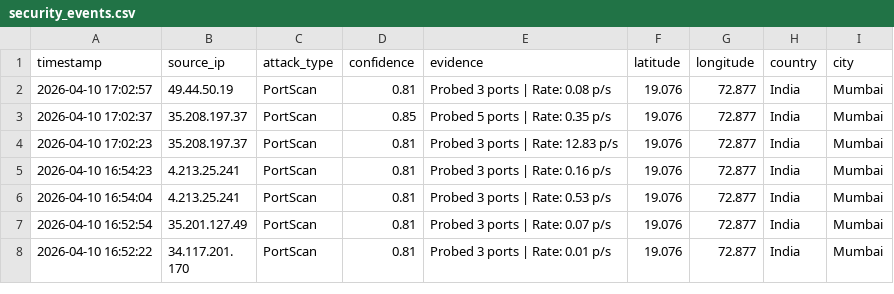
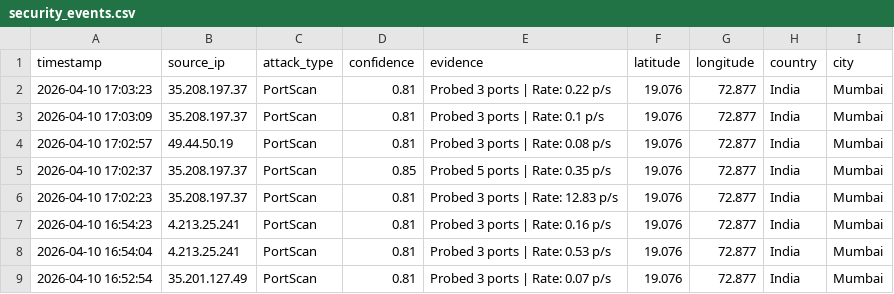
Before and after one commit to vinayak-salian/honeypot-idps, a CSV file: logs/security_events.csv, drawn as a sheet; only a part is shown; the shorter side is filled out with more unchanged rows.

```diff
--- a/logs/security_events.csv
+++ b/logs/security_events.csv
@@ -1,2 +1,4 @@
 timestamp,source_ip,attack_type,confidence,evidence,latitude,longitude,country,city
+"2026-04-10 17:03:23",35.208.197.37,PortScan,0.81,"Probed 3 ports | Rate: 0.22 p/s",19.076,72.877,India,Mumbai
+"2026-04-10 17:03:09",35.208.197.37,PortScan,0.81,"Probed 3 ports | Rate: 0.1 p/s",19.076,72.877,India,Mumbai
 "2026-04-10 17:02:57",49.44.50.19,PortScan,0.81,"Probed 3 ports | Rate: 0.08 p/s",19.076,72.877,India,Mumbai
```
Also changed, not shown: logs/system_status.csv, logs/traffic_metrics.csv, 3 other files.
